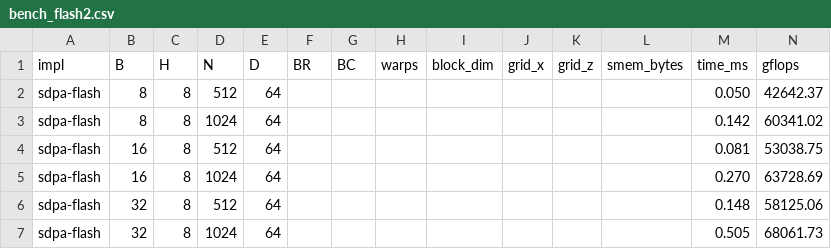
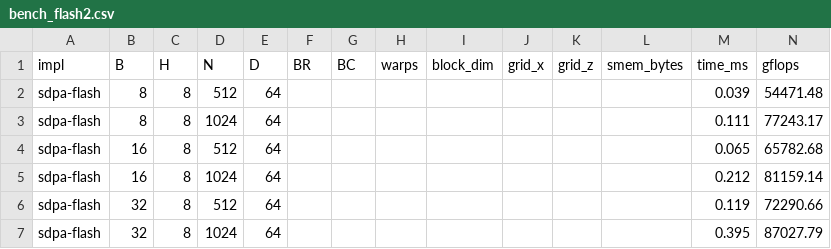
Before and after one commit to sagarchapara/cuda, a CSV file: flashattn/bench_flash2.csv, drawn as a sheet.

```diff
--- a/flashattn/bench_flash2.csv
+++ b/flashattn/bench_flash2.csv
@@ -1,7 +1,7 @@
 impl,B,H,N,D,BR,BC,warps,block_dim,grid_x,grid_z,smem_bytes,time_ms,gflops
-sdpa-flash,8,8,512,64,,,,,,,,0.050,42642.37
-sdpa-flash,8,8,1024,64,,,,,,,,0.142,60341.02
-sdpa-flash,16,8,512,64,,,,,,,,0.081,53038.75
-sdpa-flash,16,8,1024,64,,,,,,,,0.270,63728.69
-sdpa-flash,32,8,512,64,,,,,,,,0.148,58125.06
-sdpa-flash,32,8,1024,64,,,,,,,,0.505,68061.73
+sdpa-flash,8,8,512,64,,,,,,,,0.039,54471.48
+sdpa-flash,8,8,1024,64,,,,,,,,0.111,77243.17
+sdpa-flash,16,8,512,64,,,,,,,,0.065,65782.68
+sdpa-flash,16,8,1024,64,,,,,,,,0.212,81159.14
+sdpa-flash,32,8,512,64,,,,,,,,0.119,72290.66
+sdpa-flash,32,8,1024,64,,,,,,,,0.395,87027.79
```
Also changed, not shown: 24 other files.
